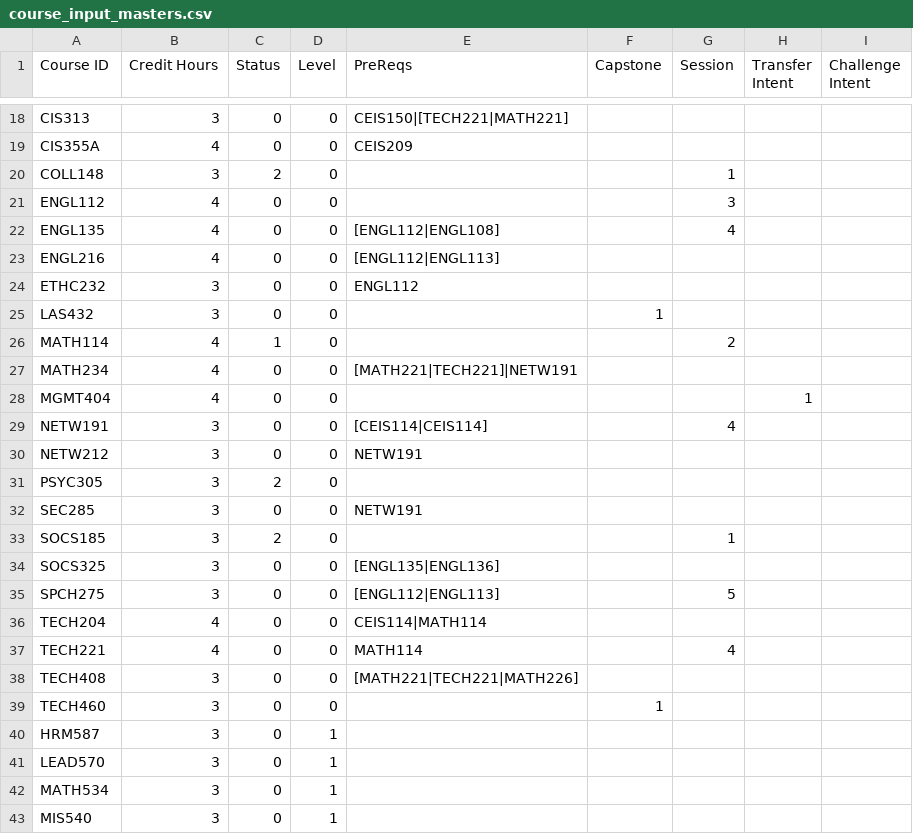
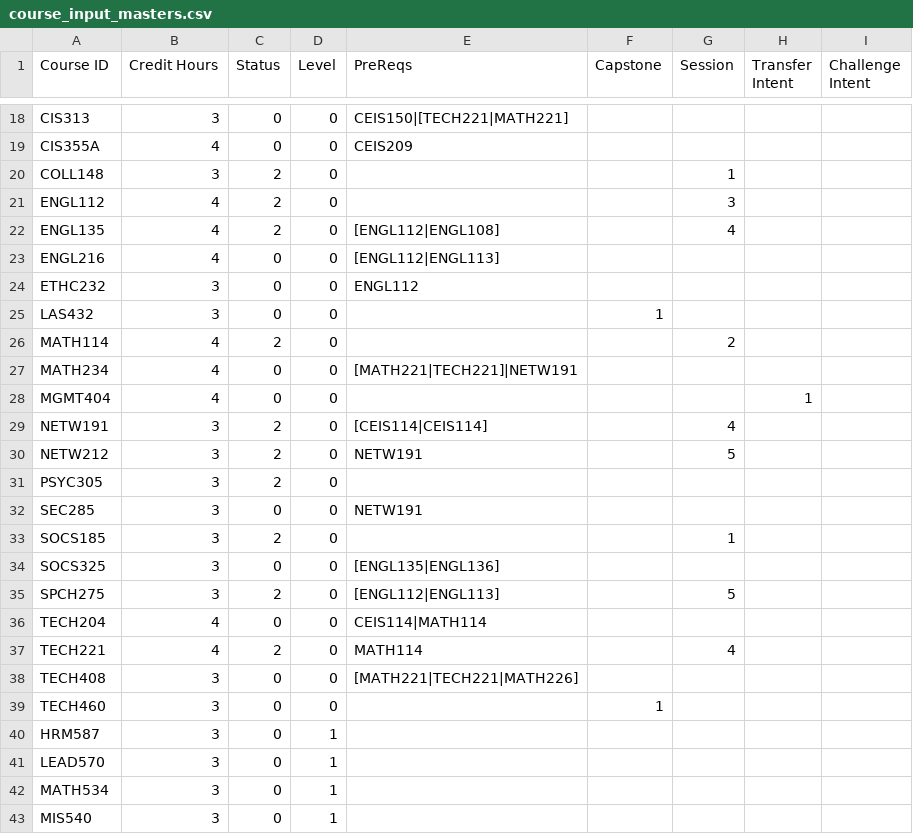
Before and after one commit to Clinton6788/course_scheduler, a CSV file: course_input_masters.csv, drawn as a sheet; only a part is shown, gaps mark what is left out; the diff covers the shown part only.

```diff
--- a/course_input_masters.csv
+++ b/course_input_masters.csv
@@ -20,4 +20,4 @@ CIS355A,4,0,0,CEIS209,,,,
 COLL148,3,2,0,,,1,,
-ENGL112,4,0,0,,,3,,
-ENGL135,4,0,0,[ENGL112|ENGL108],,4,,
+ENGL112,4,2,0,,,3,,
+ENGL135,4,2,0,[ENGL112|ENGL108],,4,,
 ENGL216,4,0,0,[ENGL112|ENGL113],,,,
@@ -25,7 +25,7 @@ ETHC232,3,0,0,ENGL112,,,,
 LAS432,3,0,0,,1,,,
-MATH114,4,1,0,,,2,,
+MATH114,4,2,0,,,2,,
 MATH234,4,0,0,[MATH221|TECH221]|NETW191,,,,
 MGMT404,4,0,0,,,,1,
-NETW191,3,0,0,[CEIS114|CEIS114],,4,,
-NETW212,3,0,0,NETW191,,,,
+NETW191,3,2,0,[CEIS114|CEIS114],,4,,
+NETW212,3,2,0,NETW191,,5,,
 PSYC305,3,2,0,,,,,
@@ -34,5 +34,5 @@ SOCS185,3,2,0,,,1,,
 SOCS325,3,0,0,[ENGL135|ENGL136],,,,
-SPCH275,3,0,0,[ENGL112|ENGL113],,5,,
+SPCH275,3,2,0,[ENGL112|ENGL113],,5,,
 TECH204,4,0,0,CEIS114|MATH114,,,,
-TECH221,4,0,0,MATH114,,4,,
+TECH221,4,2,0,MATH114,,4,,
 TECH408,3,0,0,[MATH221|TECH221|MATH226],,,,
```
Also changed, not shown: 15 edited cells elsewhere in this file, course_input.csv, 9 other files.
